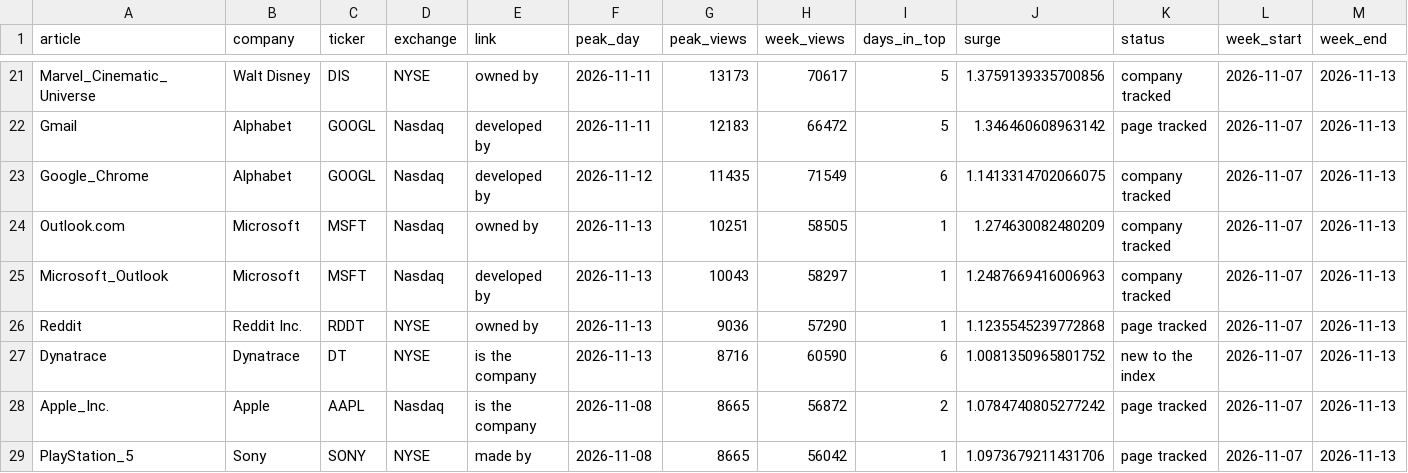
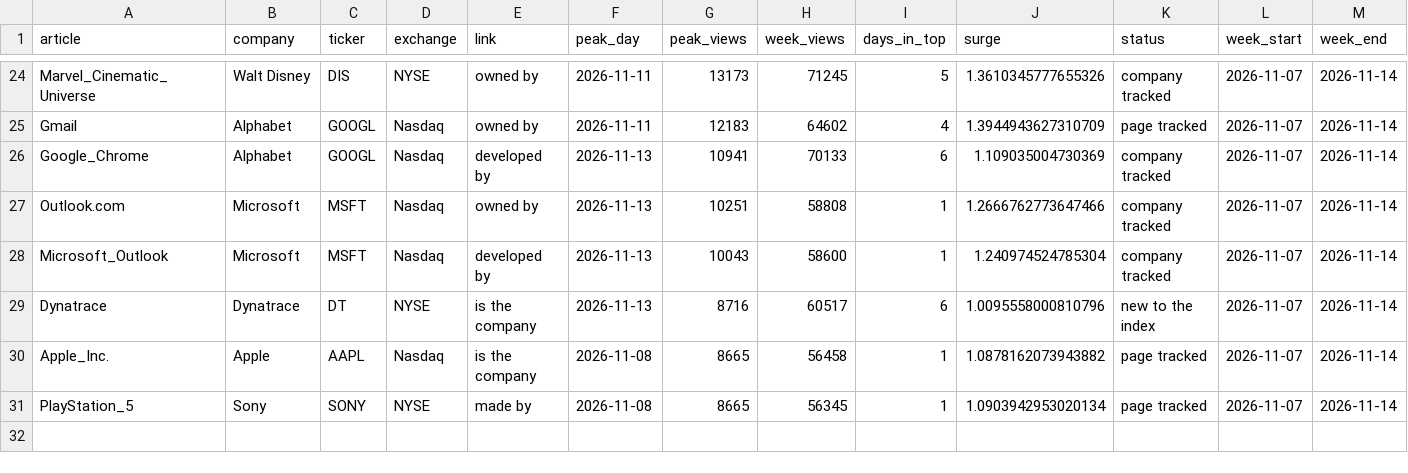
Before and after one commit to dominicjburns2003-gif/curiosity-index, a CSV file: data/processed/discovery.csv, drawn as a sheet; only a part is shown, gaps mark what is left out; removed rows and columns are numbered as before the commit, all else as after; the diff covers the shown part only; the diff names each change by its address in the sheet, - before the commit and + after, or states it on an @@ line.

```diff
--- a/data/processed/discovery.csv
+++ b/data/processed/discovery.csv
-H24 (week_views): 70617
+H24 (week_views): 71245
-J24 (surge): 1.3759139335700856
+J24 (surge): 1.3610345777655326
-M24:M28 (week_end): 2026-11-13
+M24:M28 (week_end): 2026-11-14
-E25 (link): developed by
+E25 (link): owned by
-H25 (week_views): 66472
+H25 (week_views): 64602
-I25 (days_in_top): 5
+I25 (days_in_top): 4
-J25 (surge): 1.346460608963142
+J25 (surge): 1.3944943627310709
-F26 (peak_day): 2026-11-12
+F26 (peak_day): 2026-11-13
-G26 (peak_views): 11435
+G26 (peak_views): 10941
-H26 (week_views): 71549
+H26 (week_views): 70133
-J26 (surge): 1.1413314702066075
+J26 (surge): 1.109035004730369
-H27 (week_views): 58505
+H27 (week_views): 58808
-J27 (surge): 1.274630082480209
+J27 (surge): 1.2666762773647466
-H28 (week_views): 58297
+H28 (week_views): 58600
-J28 (surge): 1.2487669416006963
+J28 (surge): 1.240974524785304
-row 26: Reddit | Reddit Inc. | RDDT | NYSE | owned by | 2026-11-13 | 9036 | 57290 | 1 | 1.1235545239772868 | page tracked | 2026-11-07 | 2026-11-13
-H29 (week_views): 60590
+H29 (week_views): 60517
-J29 (surge): 1.0081350965801752
+J29 (surge): 1.0095558000810796
-M29:M31 (week_end): 2026-11-13
+M29:M31 (week_end): 2026-11-14
-H30 (week_views): 56872
+H30 (week_views): 56458
-I30 (days_in_top): 2
+I30 (days_in_top): 1
-J30 (surge): 1.0784740805277242
+J30 (surge): 1.0878162073943882
-H31 (week_views): 56042
+H31 (week_views): 56345
-J31 (surge): 1.0973679211431706
+J31 (surge): 1.0903942953020134
```
Also changed, not shown: 5 added rows, 2 removed rows and 65 edited cells elsewhere in this file, data/processed/broad_monthly.csv, data/processed/pageviews_daily/2026-11.csv, 28 other files.
